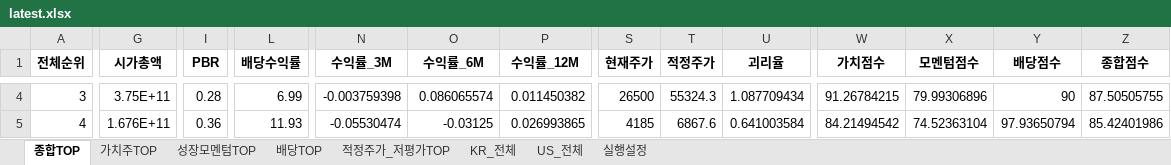
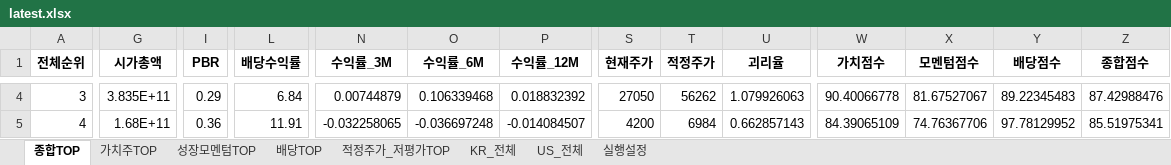
Before and after one commit to cskono1csm/stock-scanner, an Excel workbook: docs/reports/latest.xlsx, sheet 종합TOP, drawn as a sheet; only a part is shown, gaps mark what is left out; values as stored, in another font and other column widths than the file's, no borders; the diff covers the shown part only; the diff names each change by its address in the sheet, - before the commit and + after, or states it on an @@ line.

```diff
--- a/docs/reports/latest.xlsx (sheet 종합TOP)
+++ b/docs/reports/latest.xlsx (sheet 종합TOP)
-G4 (시가총액): 3.75E+11
+G4 (시가총액): 3.835E+11
-I4 (PBR): 0.28
+I4 (PBR): 0.29
-L4 (배당수익률): 6.99
+L4 (배당수익률): 6.84
-N4 (수익률_3M): -0.003759398
+N4 (수익률_3M): 0.00744879
-O4 (수익률_6M): 0.086065574
+O4 (수익률_6M): 0.106339468
-P4 (수익률_12M): 0.011450382
+P4 (수익률_12M): 0.018832392
-S4 (현재주가): 26500
+S4 (현재주가): 27050
-T4 (적정주가): 55324.3
+T4 (적정주가): 56262
-U4 (괴리율): 1.087709434
+U4 (괴리율): 1.079926063
-W4 (가치점수): 91.26784215
+W4 (가치점수): 90.40066778
-X4 (모멘텀점수): 79.99306896
+X4 (모멘텀점수): 81.67527067
-Y4 (배당점수): 90
+Y4 (배당점수): 89.22345483
-Z4 (종합점수): 87.50505755
+Z4 (종합점수): 87.42988476
-G5 (시가총액): 1.676E+11
+G5 (시가총액): 1.68E+11
-L5 (배당수익률): 11.93
+L5 (배당수익률): 11.91
-N5 (수익률_3M): -0.05530474
+N5 (수익률_3M): -0.032258065
-O5 (수익률_6M): -0.03125
+O5 (수익률_6M): -0.036697248
-P5 (수익률_12M): 0.026993865
+P5 (수익률_12M): -0.014084507
-S5 (현재주가): 4185
+S5 (현재주가): 4200
-T5 (적정주가): 6867.6
+T5 (적정주가): 6984
-U5 (괴리율): 0.641003584
+U5 (괴리율): 0.662857143
-W5 (가치점수): 84.21494542
+W5 (가치점수): 84.39065109
-X5 (모멘텀점수): 74.52363104
+X5 (모멘텀점수): 74.76367706
-Y5 (배당점수): 97.93650794
+Y5 (배당점수): 97.78129952
-Z5 (종합점수): 85.42401986
+Z5 (종합점수): 85.51975341
```
Also changed, not shown: 1902 edited cells elsewhere in this sheet, sheet KR_전체, sheet US_전체, sheet 배당TOP, sheet 성장모멘텀TOP, sheet 적정주가_저평가TOP, sheet 가치주TOP, 1 more sheet, 1 other file.
